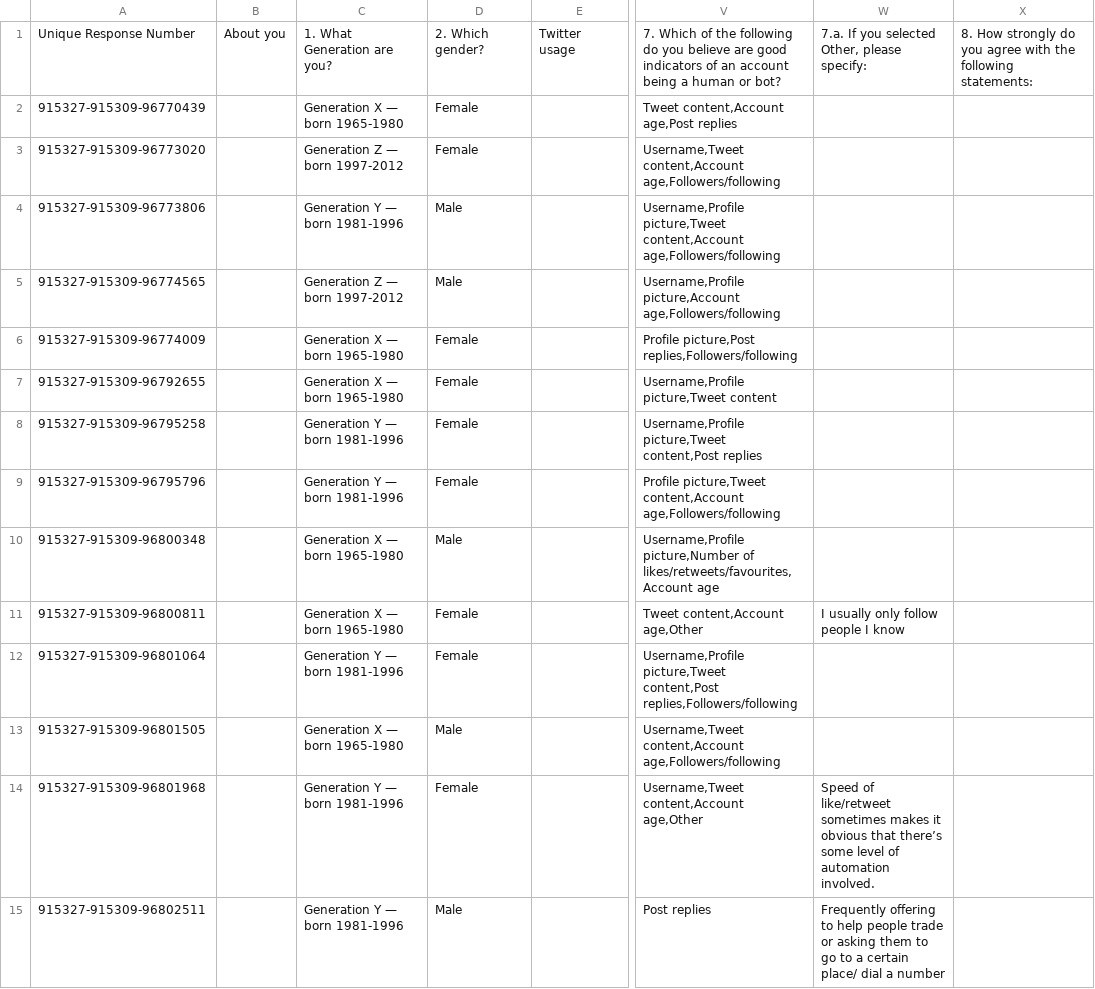
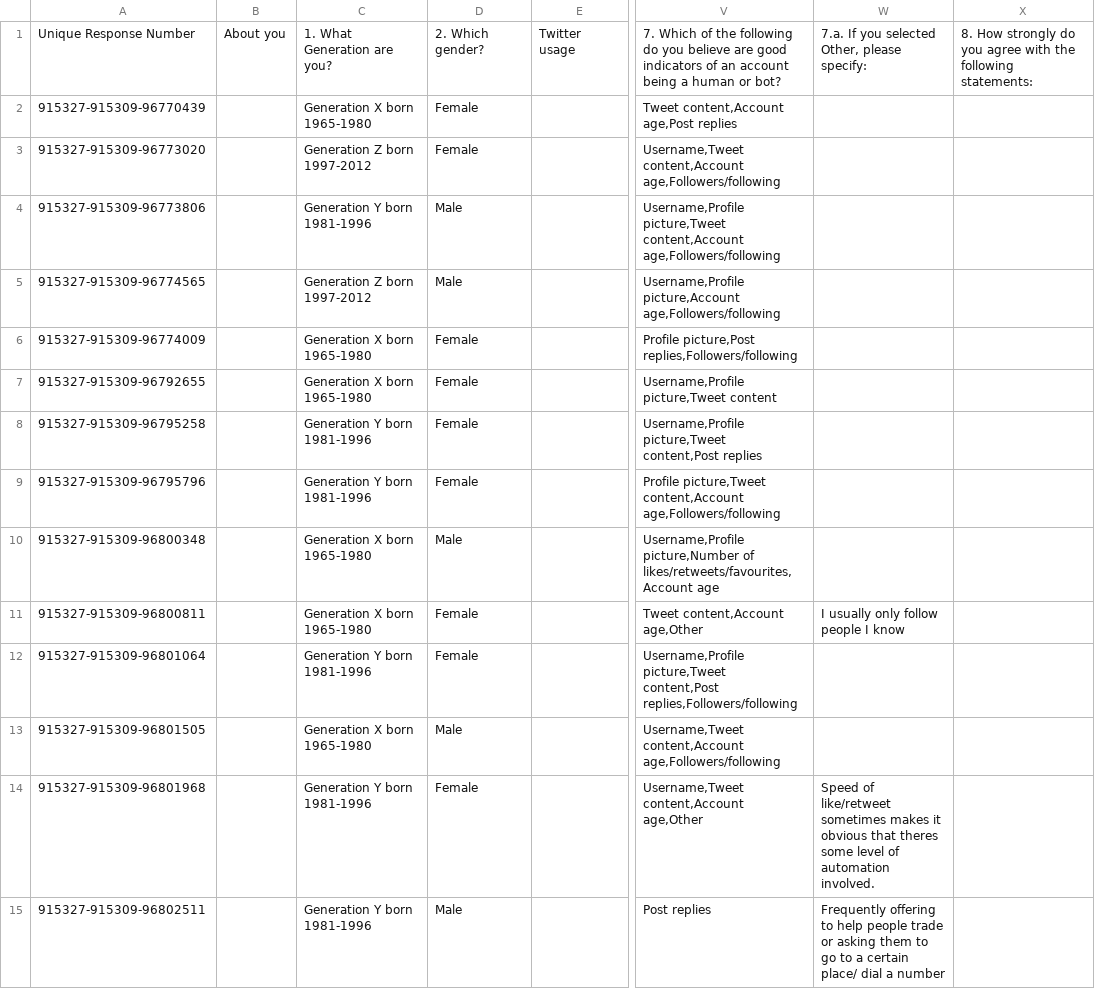
Before and after one commit to 18016472/Dissertation, a CSV file: results-for-twitter-surve-2022-07-07-1031 (1).csv, drawn as a sheet; only a part is shown, gaps mark what is left out; the diff covers the shown part only; the diff names each change by its address in the sheet, - before the commit and + after, or states it on an @@ line.

Commit message:
Update results-for-twitter-surve-2022-07-07-1031 (1).csv

```diff
--- a/results-for-twitter-surve-2022-07-07-1031 (1).csv
+++ b/results-for-twitter-surve-2022-07-07-1031 (1).csv
-C2: Generation X — born 1965-1980
+C2: Generation X born 1965-1980
-C3: Generation Z — born 1997-2012
+C3: Generation Z born 1997-2012
-C4: Generation Y — born 1981-1996
+C4: Generation Y born 1981-1996
-C5: Generation Z — born 1997-2012
+C5: Generation Z born 1997-2012
-C6:C7: Generation X — born 1965-1980
+C6:C7: Generation X born 1965-1980
-C8:C9: Generation Y — born 1981-1996
+C8:C9: Generation Y born 1981-1996
-C10:C11: Generation X — born 1965-1980
+C10:C11: Generation X born 1965-1980
-C12: Generation Y — born 1981-1996
+C12: Generation Y born 1981-1996
-C13: Generation X — born 1965-1980
+C13: Generation X born 1965-1980
-C14:C15: Generation Y — born 1981-1996
+C14:C15: Generation Y born 1981-1996
-W14: …obvious that there’s some level…
+W14: …obvious that theres some level…
```
Also changed, not shown: 22 edited cells elsewhere in this file.
